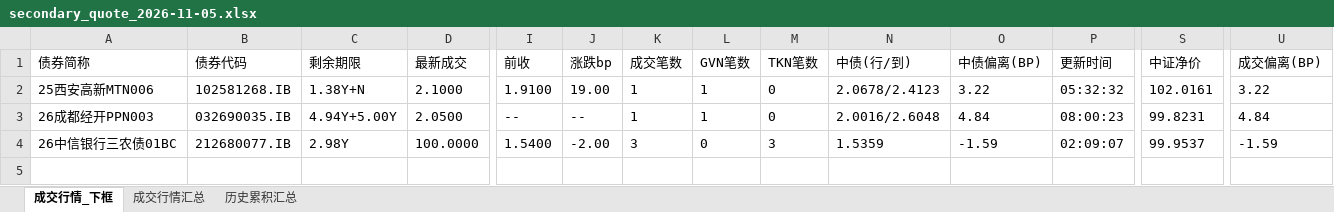
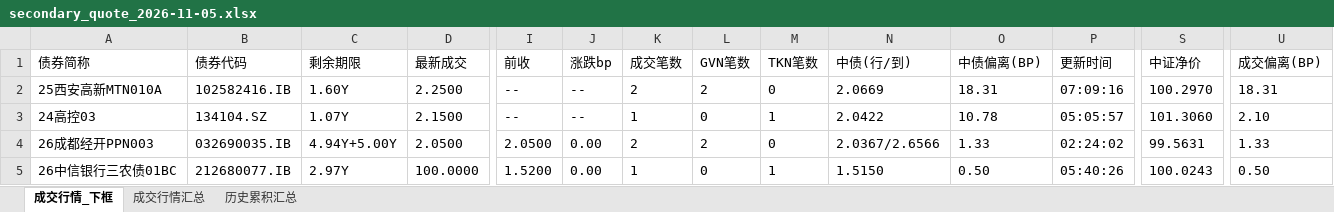
Before and after one commit to geomouse/innodealing-bond-export, an Excel workbook: data/secondary2/secondary_quote_2026-11-05.xlsx, sheet 成交行情_下框, drawn as a sheet; only a part is shown, gaps mark what is left out; values as stored, in another font and other column widths than the file's, no borders; removed rows and columns are numbered as before the commit, all else as after; rows hold the shown columns only; the diff names each change by its address in the sheet, - before the commit and + after, or states it on an @@ line.

```diff
--- a/data/secondary2/secondary_quote_2026-11-05.xlsx (sheet 成交行情_下框)
+++ b/data/secondary2/secondary_quote_2026-11-05.xlsx (sheet 成交行情_下框)
-row 2: 25西安高新MTN006 | 102581268.IB | 1.38Y+N | 2.1000 | 1.9100 | 19.00 | 1 | 1 | 0 | 2.0678/2.4123 | 3.22 | 05:32:32 | 102.0161 | 3.22
+row 2: 25西安高新MTN010A | 102582416.IB | 1.60Y | 2.2500 | -- | -- | 2 | 2 | 0 | 2.0669 | 18.31 | 07:09:16 | 100.2970 | 18.31
+row 3: 24高控03 | 134104.SZ | 1.07Y | 2.1500 | -- | -- | 1 | 0 | 1 | 2.0422 | 10.78 | 05:05:57 | 101.3060 | 2.10
-I4 (前收): --
+I4 (前收): 2.0500
-J4 (涨跌bp): --
+J4 (涨跌bp): 0.00
-K4 (成交笔数): 1
+K4 (成交笔数): 2
-L4 (GVN笔数): 1
+L4 (GVN笔数): 2
-N4 (中债(行/到)): 2.0016/2.6048
+N4 (中债(行/到)): 2.0367/2.6566
-O4 (中债偏离(BP)): 4.84
+O4 (中债偏离(BP)): 1.33
-P4 (更新时间): 08:00:23
+P4 (更新时间): 02:24:02
-S4 (中证净价): 99.8231
+S4 (中证净价): 99.5631
-U4 (成交偏离(BP)): 4.84
+U4 (成交偏离(BP)): 1.33
-C5 (剩余期限): 2.98Y
+C5 (剩余期限): 2.97Y
-I5 (前收): 1.5400
+I5 (前收): 1.5200
-J5 (涨跌bp): -2.00
+J5 (涨跌bp): 0.00
-K5 (成交笔数): 3
+K5 (成交笔数): 1
-M5 (TKN笔数): 3
+M5 (TKN笔数): 1
-N5 (中债(行/到)): 1.5359
+N5 (中债(行/到)): 1.5150
-O5 (中债偏离(BP)): -1.59
+O5 (中债偏离(BP)): 0.50
-P5 (更新时间): 02:09:07
+P5 (更新时间): 05:40:26
-S5 (中证净价): 99.9537
+S5 (中证净价): 100.0243
-U5 (成交偏离(BP)): -1.59
+U5 (成交偏离(BP)): 0.50
```
Also changed, not shown: sheet 成交行情汇总, sheet 历史累积汇总, 2 other files.
